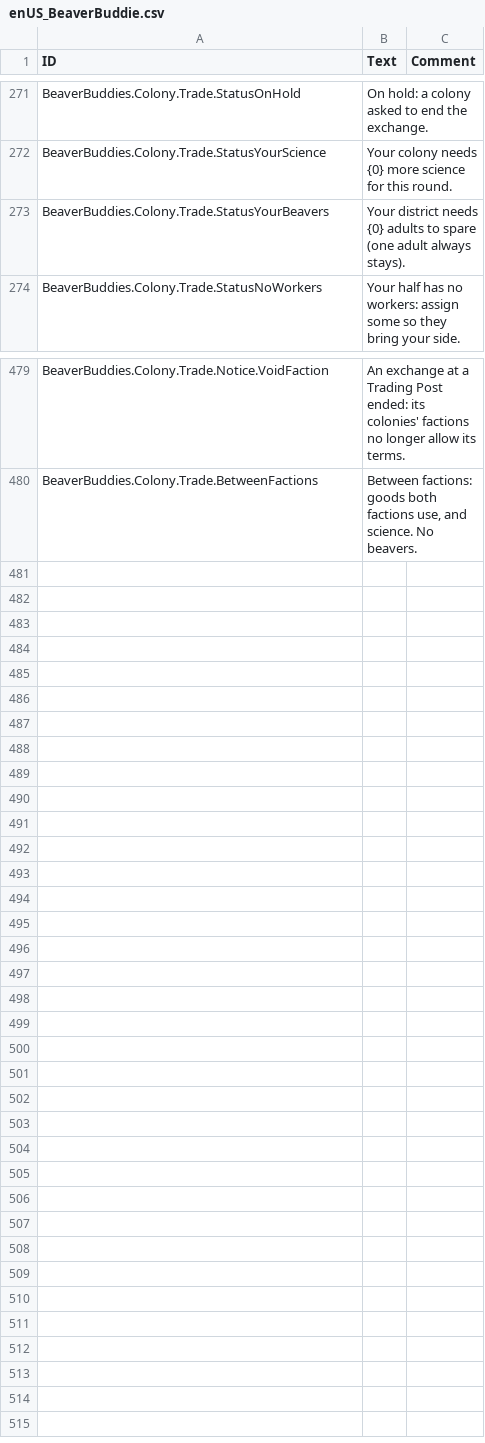
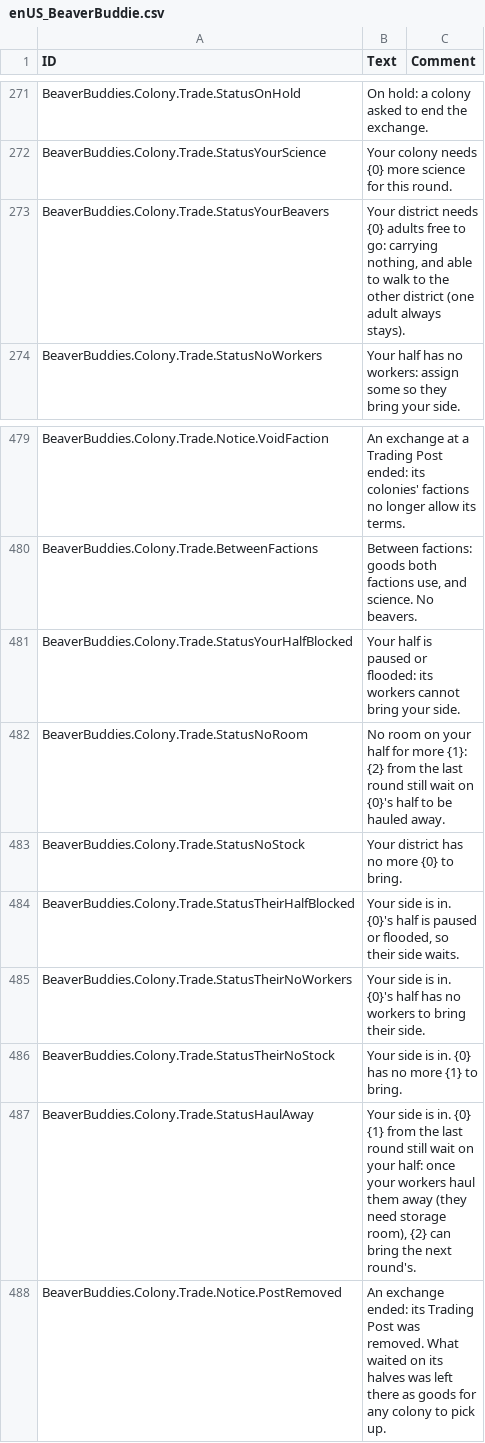
Before and after one commit to timbermods/BeaverBuddies-MultiColony, a CSV file: BeaverBuddies/Localizations/enUS_BeaverBuddie.csv, drawn as a sheet; only a part is shown, gaps mark what is left out.

```diff
--- a/BeaverBuddies/Localizations/enUS_BeaverBuddie.csv
+++ b/BeaverBuddies/Localizations/enUS_BeaverBuddie.csv
@@ -307,3 +307,3 @@ BeaverBuddies.Colony.Trade.StatusOnHold,"On hold: a colony asked to end the exch
 BeaverBuddies.Colony.Trade.StatusYourScience,"Your colony needs {0} more science for this round.",""
-BeaverBuddies.Colony.Trade.StatusYourBeavers,"Your district needs {0} adults to spare (one adult always stays).",""
+BeaverBuddies.Colony.Trade.StatusYourBeavers,"Your district needs {0} adults free to go: carrying nothing, and able to walk to the other district (one adult always stays).",""
 BeaverBuddies.Colony.Trade.StatusNoWorkers,"Your half has no workers: assign some so they bring your side.",""
@@ -515 +515,9 @@ BeaverBuddies.Colony.Trade.Notice.VoidFaction,"An exchange at a Trading Post end
 BeaverBuddies.Colony.Trade.BetweenFactions,"Between factions: goods both factions use, and science. No beavers.",""
+BeaverBuddies.Colony.Trade.StatusYourHalfBlocked,"Your half is paused or flooded: its workers cannot bring your side.",""
+BeaverBuddies.Colony.Trade.StatusNoRoom,"No room on your half for more {1}: {2} from the last round still wait on {0}'s half to be hauled away.",""
+BeaverBuddies.Colony.Trade.StatusNoStock,"Your district has no more {0} to bring.",""
+BeaverBuddies.Colony.Trade.StatusTheirHalfBlocked,"Your side is in. {0}'s half is paused or flooded, so their side waits.",""
+BeaverBuddies.Colony.Trade.StatusTheirNoWorkers,"Your side is in. {0}'s half has no workers to bring their side.",""
+BeaverBuddies.Colony.Trade.StatusTheirNoStock,"Your side is in. {0} has no more {1} to bring.",""
+BeaverBuddies.Colony.Trade.StatusHaulAway,"Your side is in. {0} {1} from the last round still wait on your half: once your workers haul them away (they need storage room), {2} can bring the next round's.",""
+BeaverBuddies.Colony.Trade.Notice.PostRemoved,"An exchange ended: its Trading Post was removed. What waited on its halves was left there as goods for any colony to pick up.",""
```
Also changed, not shown: 7 other files.
